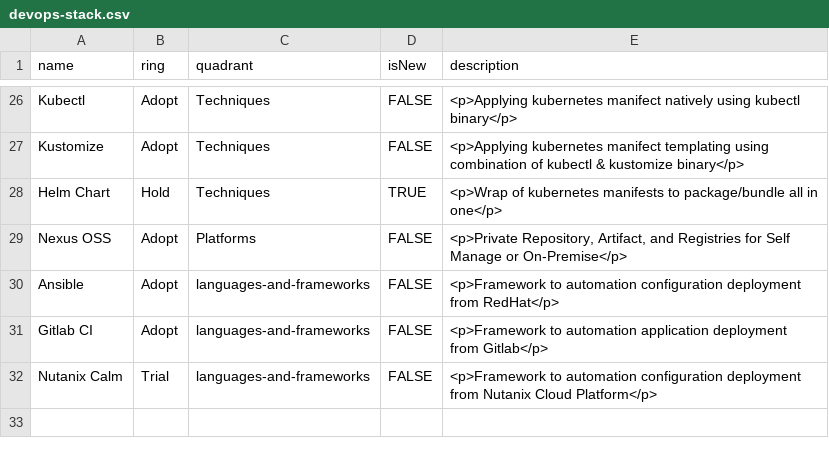
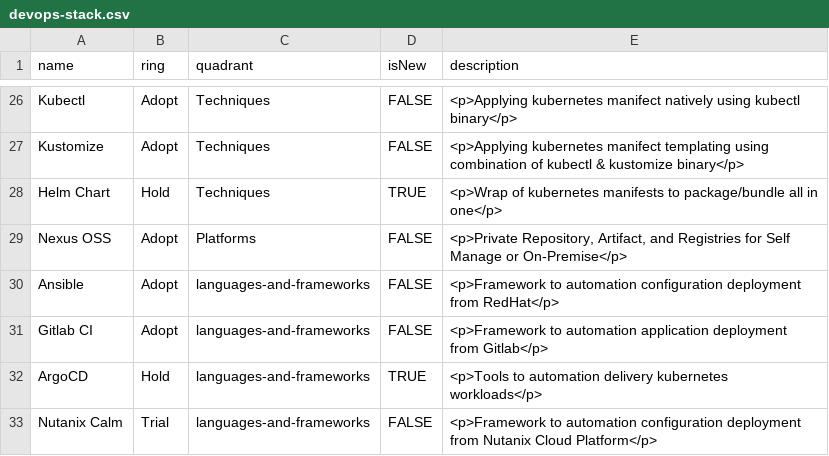
Before and after one commit to dimMaryanto93/gitlab-devops-automation, a CSV file: devops-stack.csv, drawn as a sheet; only a part is shown, gaps mark what is left out; the diff names each change by its address in the sheet, - before the commit and + after, or states it on an @@ line.

Commit message:
update config

```diff
--- a/devops-stack.csv
+++ b/devops-stack.csv
+row 32: ArgoCD | Hold | languages-and-frameworks | TRUE | <p>Tools to automation delivery kubernetes workloads</p>
```
